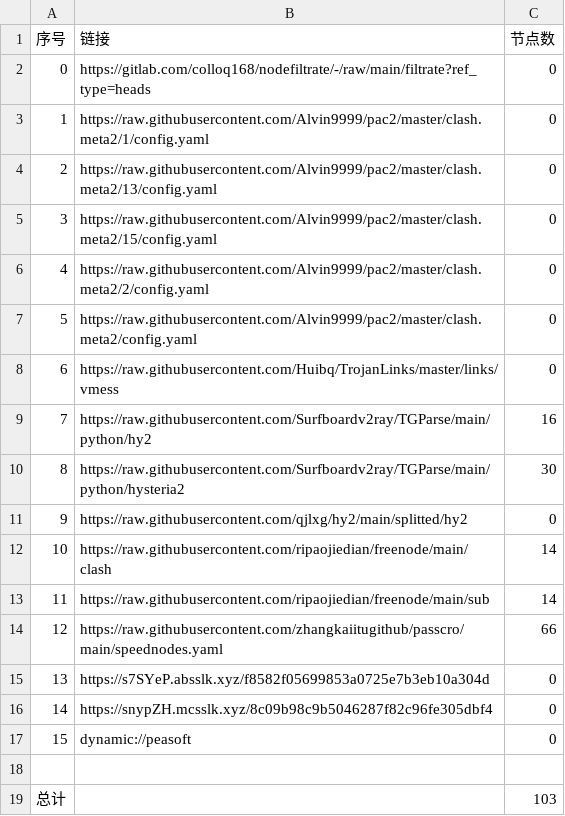
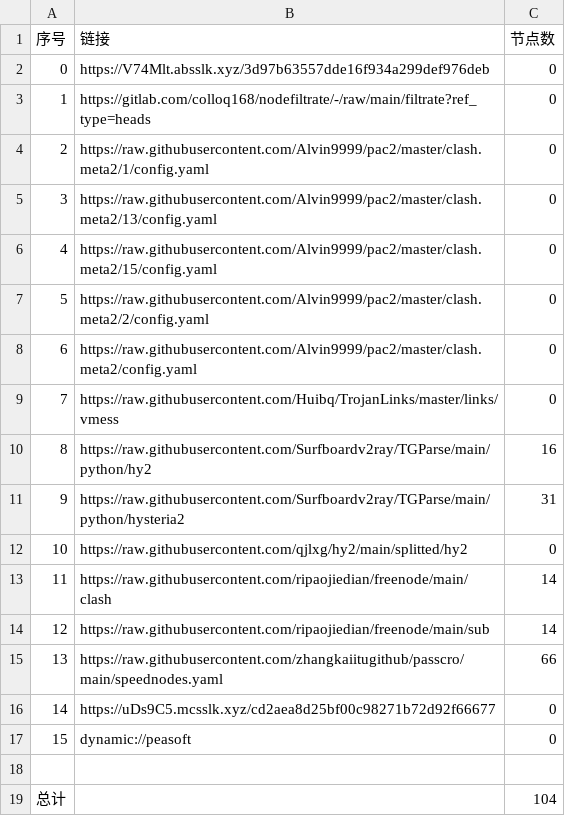
Before and after one commit to yuntin908/AutoMergePublicNodes, a CSV file: list_result.csv, drawn as a sheet; removed rows and columns are numbered as before the commit, all else as after; the diff names each change by its address in the sheet, - before the commit and + after, or states it on an @@ line.

```diff
--- a/list_result.csv
+++ b/list_result.csv
+row 2: 0 | https://V74Mlt.absslk.xyz/3d97b63557dde16f934a299def976deb | 0
@@ column A (序号) renumbered between rows 3 and 15 @@
-C11 (节点数): 30
+C11 (节点数): 31
-row 15: 13 | https://s7SYeP.absslk.xyz/f8582f05699853a0725e7b3eb10a304d | 0
-B16 (链接): https://snypZH.mcsslk.xyz/8c09b98c9b5046287f82c96fe305dbf4
+B16 (链接): https://uDs9C5.mcsslk.xyz/cd2aea8d25bf00c98271b72d92f66677
-C19 (节点数): 103
+C19 (节点数): 104
```
Also changed, not shown: 22 other files.
